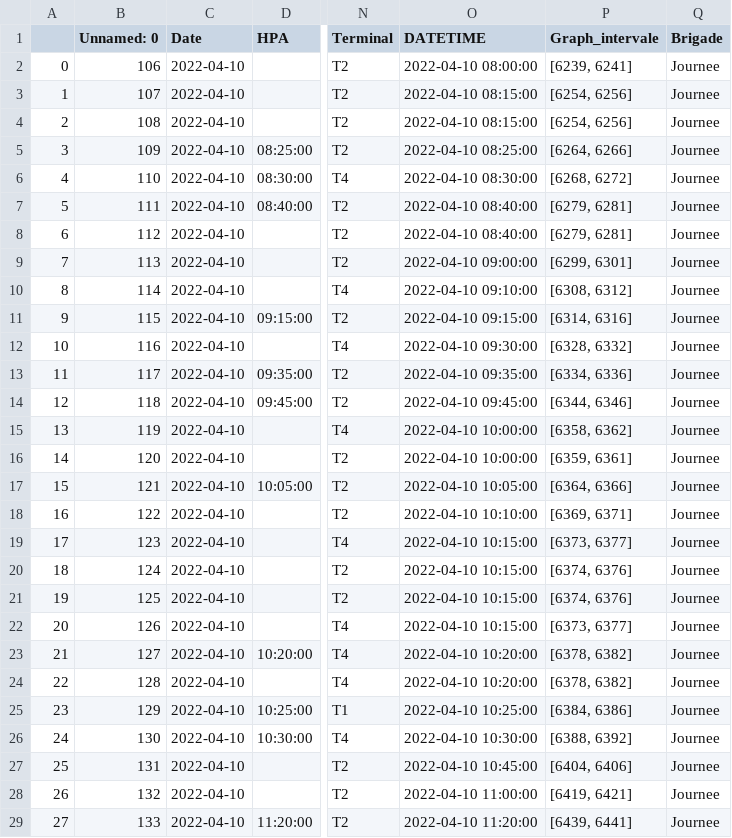
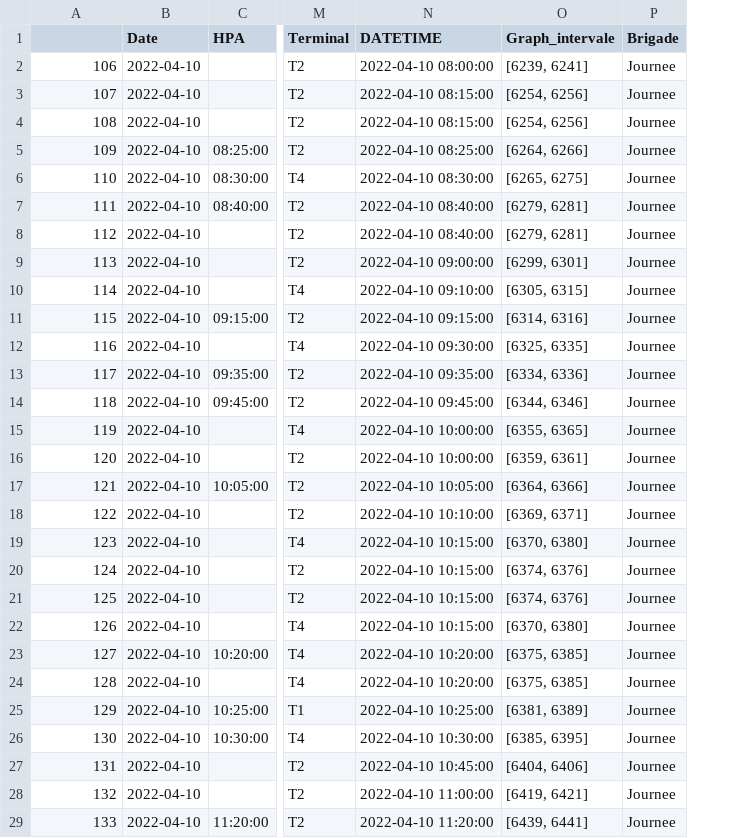
Before and after one commit to AM-2R/ACPAPP, a CSV file: Selected_Data.csv, drawn as a sheet; only a part is shown, gaps mark what is left out; removed rows and columns are numbered as before the commit, all else as after; the diff covers the shown part only; the diff names each change by its address in the sheet, - before the commit and + after, or states it on an @@ line.

```diff
--- a/Selected_Data.csv
+++ b/Selected_Data.csv
-column A, rows 2-29: 0 | 1 | 2 | 3 | 4 | 5 | 6 | 7 | 8 | 9 | 10 | 11 | 12 | 13 | 14 | 15 | 16 | 17 | 18 | 19 | 20 | 21 | 22 | 23 | 24 | 25 | 26 | 27
-A1: Unnamed: 0
+A1: (empty)
-O6 (Graph_intervale): [6268, 6272]
+O6 (Graph_intervale): [6265, 6275]
-O10 (Graph_intervale): [6308, 6312]
+O10 (Graph_intervale): [6305, 6315]
-O12 (Graph_intervale): [6328, 6332]
+O12 (Graph_intervale): [6325, 6335]
-O15 (Graph_intervale): [6358, 6362]
+O15 (Graph_intervale): [6355, 6365]
-O19 (Graph_intervale): [6373, 6377]
+O19 (Graph_intervale): [6370, 6380]
-O22 (Graph_intervale): [6373, 6377]
+O22 (Graph_intervale): [6370, 6380]
-O23:O24 (Graph_intervale): [6378, 6382]
+O23:O24 (Graph_intervale): [6375, 6385]
-O25 (Graph_intervale): [6384, 6386]
+O25 (Graph_intervale): [6381, 6389]
-O26 (Graph_intervale): [6388, 6392]
+O26 (Graph_intervale): [6385, 6395]
```
Also changed, not shown: 23 edited cells elsewhere in this file, Data.csv, 3 other files.
